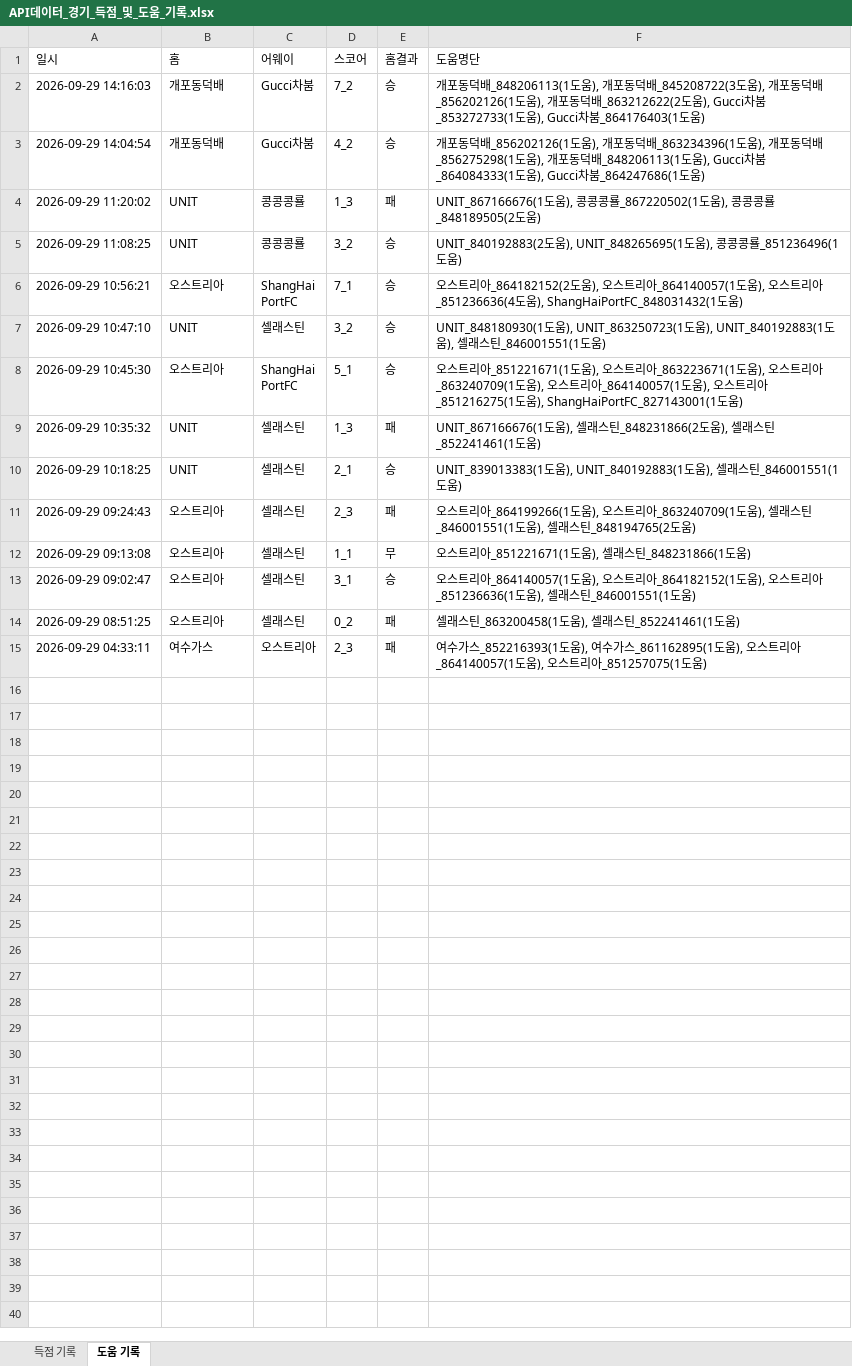
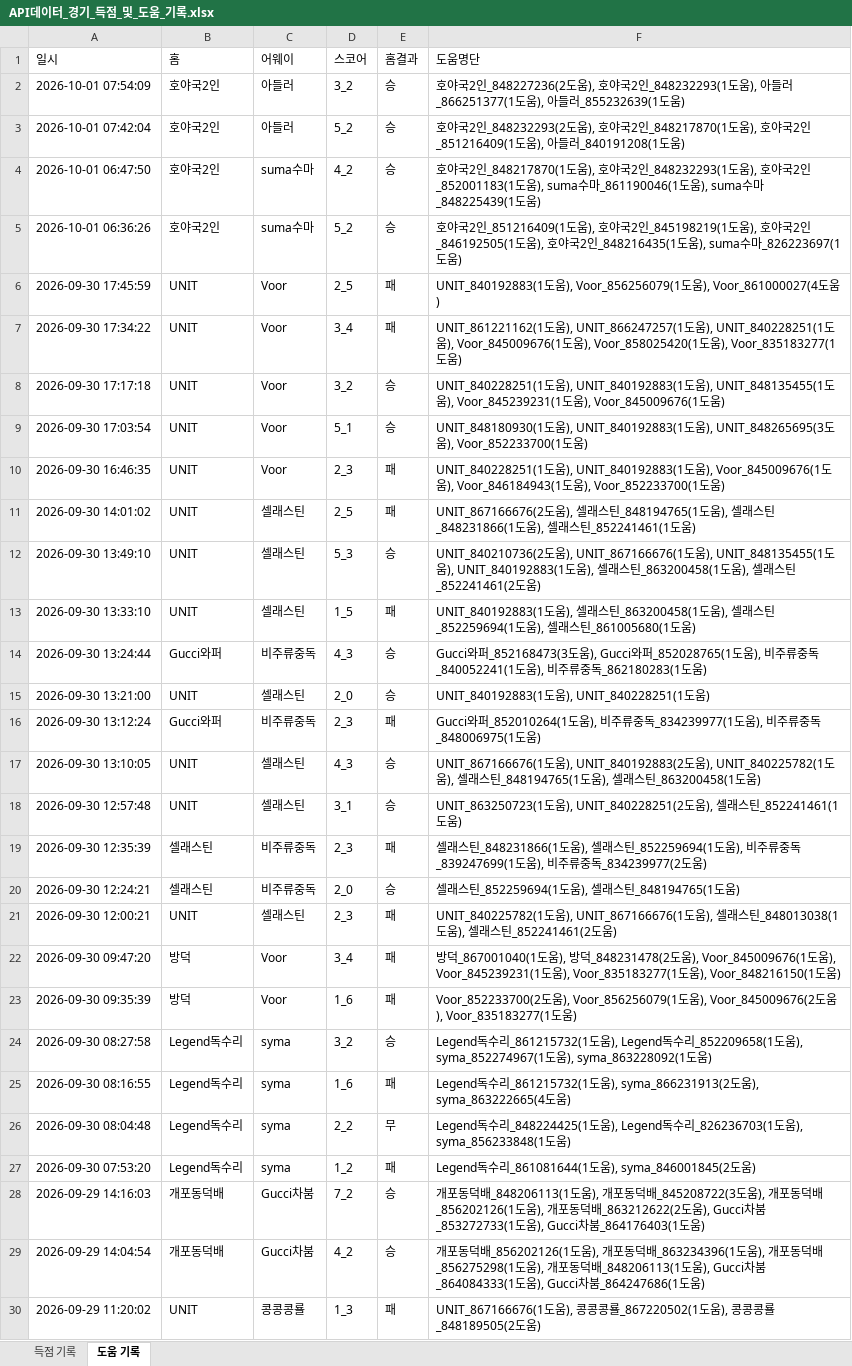
Before and after one commit to xldyxl/all-star-league, an Excel workbook: API데이터_경기_득점_및_도움_기록.xlsx, sheet 도움 기록, drawn as a sheet; only a part is shown; the shorter side is filled out with more unchanged rows; values as stored, in another font and other column widths than the file's, no borders; the diff names each change by its address in the sheet, - before the commit and + after, or states it on an @@ line.

```diff
--- a/API데이터_경기_득점_및_도움_기록.xlsx (sheet 도움 기록)
+++ b/API데이터_경기_득점_및_도움_기록.xlsx (sheet 도움 기록)
+row 2: 2026-10-01 07:54:09 | 호야국2인 | 아들러 | 3_2 | 승 | 호야국2인_848227236(2도움), 호야국2인_848232293(1도움), 아들러_866251377(1도움), 아들러_855232639(1도움)
+row 3: 2026-10-01 07:42:04 | 호야국2인 | 아들러 | 5_2 | 승 | 호야국2인_848232293(2도움), 호야국2인_848217870(1도움), 호야국2인_851216409(1도움), 아들러_840191208(1도움)
+row 4: 2026-10-01 06:47:50 | 호야국2인 | suma수마 | 4_2 | 승 | 호야국2인_848217870(1도움), 호야국2인_848232293(1도움), 호야국2인_852001183(1도움), suma수마_861190046(1도움), suma수마_848225439(1도움)
+row 5: 2026-10-01 06:36:26 | 호야국2인 | suma수마 | 5_2 | 승 | 호야국2인_851216409(1도움), 호야국2인_845198219(1도움), 호야국2인_846192505(1도움), 호야국2인_848216435(1도움), suma수마_826223697(1도움)
+row 6: 2026-09-30 17:45:59 | UNIT | Voor | 2_5 | 패 | UNIT_840192883(1도움), Voor_856256079(1도움), Voor_861000027(4도움)
+row 7: 2026-09-30 17:34:22 | UNIT | Voor | 3_4 | 패 | UNIT_861221162(1도움), UNIT_866247257(1도움), UNIT_840228251(1도움), Voor_845009676(1도움), Voor_858025420(1도움), Voor_835183277(1도움)
+row 8: 2026-09-30 17:17:18 | UNIT | Voor | 3_2 | 승 | UNIT_840228251(1도움), UNIT_840192883(1도움), UNIT_848135455(1도움), Voor_845239231(1도움), Voor_845009676(1도움)
+row 9: 2026-09-30 17:03:54 | UNIT | Voor | 5_1 | 승 | UNIT_848180930(1도움), UNIT_840192883(1도움), UNIT_848265695(3도움), Voor_852233700(1도움)
+row 10: 2026-09-30 16:46:35 | UNIT | Voor | 2_3 | 패 | UNIT_840228251(1도움), UNIT_840192883(1도움), Voor_845009676(1도움), Voor_846184943(1도움), Voor_852233700(1도움)
+row 11: 2026-09-30 14:01:02 | UNIT | 셀래스틴 | 2_5 | 패 | UNIT_867166676(2도움), 셀래스틴_848194765(1도움), 셀래스틴_848231866(1도움), 셀래스틴_852241461(1도움)
+row 12: 2026-09-30 13:49:10 | UNIT | 셀래스틴 | 5_3 | 승 | UNIT_840210736(2도움), UNIT_867166676(1도움), UNIT_848135455(1도움), UNIT_840192883(1도움), 셀래스틴_863200458(1도움), 셀래스틴_852241461(2도움)
+row 13: 2026-09-30 13:33:10 | UNIT | 셀래스틴 | 1_5 | 패 | UNIT_840192883(1도움), 셀래스틴_863200458(1도움), 셀래스틴_852259694(1도움), 셀래스틴_861005680(1도움)
+row 14: 2026-09-30 13:24:44 | Gucci와퍼 | 비주류중독 | 4_3 | 승 | Gucci와퍼_852168473(3도움), Gucci와퍼_852028765(1도움), 비주류중독_840052241(1도움), 비주류중독_862180283(1도움)
+row 15: 2026-09-30 13:21:00 | UNIT | 셀래스틴 | 2_0 | 승 | UNIT_840192883(1도움), UNIT_840228251(1도움)
+row 16: 2026-09-30 13:12:24 | Gucci와퍼 | 비주류중독 | 2_3 | 패 | Gucci와퍼_852010264(1도움), 비주류중독_834239977(1도움), 비주류중독_848006975(1도움)
+row 17: 2026-09-30 13:10:05 | UNIT | 셀래스틴 | 4_3 | 승 | UNIT_867166676(1도움), UNIT_840192883(2도움), UNIT_840225782(1도움), 셀래스틴_848194765(1도움), 셀래스틴_863200458(1도움)
+row 18: 2026-09-30 12:57:48 | UNIT | 셀래스틴 | 3_1 | 승 | UNIT_863250723(1도움), UNIT_840228251(2도움), 셀래스틴_852241461(1도움)
+row 19: 2026-09-30 12:35:39 | 셀래스틴 | 비주류중독 | 2_3 | 패 | 셀래스틴_848231866(1도움), 셀래스틴_852259694(1도움), 비주류중독_839247699(1도움), 비주류중독_834239977(2도움)
+row 20: 2026-09-30 12:24:21 | 셀래스틴 | 비주류중독 | 2_0 | 승 | 셀래스틴_852259694(1도움), 셀래스틴_848194765(1도움)
+row 21: 2026-09-30 12:00:21 | UNIT | 셀래스틴 | 2_3 | 패 | UNIT_840225782(1도움), UNIT_867166676(1도움), 셀래스틴_848013038(1도움), 셀래스틴_852241461(2도움)
+row 22: 2026-09-30 09:47:20 | 방덕 | Voor | 3_4 | 패 | 방덕_867001040(1도움), 방덕_848231478(2도움), Voor_845009676(1도움), Voor_845239231(1도움), Voor_835183277(1도움), Voor_848216150(1도움)
+row 23: 2026-09-30 09:35:39 | 방덕 | Voor | 1_6 | 패 | Voor_852233700(2도움), Voor_856256079(1도움), Voor_845009676(2도움), Voor_835183277(1도움)
+row 24: 2026-09-30 08:27:58 | Legend독수리 | syma | 3_2 | 승 | Legend독수리_861215732(1도움), Legend독수리_852209658(1도움), syma_852274967(1도움), syma_863228092(1도움)
+row 25: 2026-09-30 08:16:55 | Legend독수리 | syma | 1_6 | 패 | Legend독수리_861215732(1도움), syma_866231913(2도움), syma_863222665(4도움)
+row 26: 2026-09-30 08:04:48 | Legend독수리 | syma | 2_2 | 무 | Legend독수리_848224425(1도움), Legend독수리_826236703(1도움), syma_856233848(1도움)
+row 27: 2026-09-30 07:53:20 | Legend독수리 | syma | 1_2 | 패 | Legend독수리_861081644(1도움), syma_846001845(2도움)
```
Also changed, not shown: sheet 득점 기록, Ranking_Data.xlsx, 9 other files.
